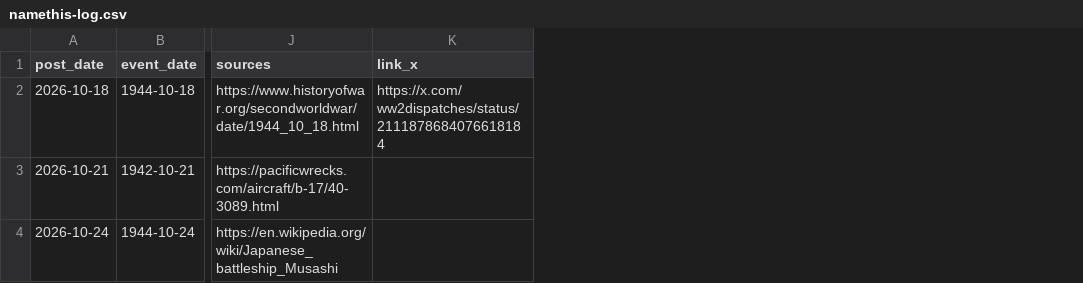
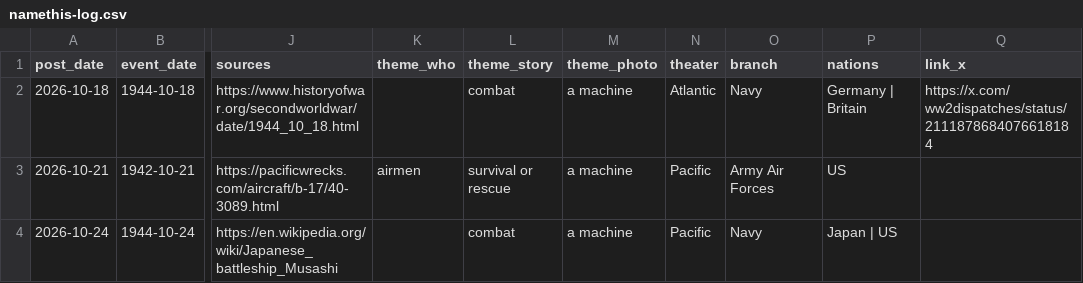
Before and after one commit to ww2dispatches/ww2dispatches-cards, a CSV file: log/namethis-log.csv, drawn as a sheet; only a part is shown, gaps mark what is left out; the diff names each change by its address in the sheet, - before the commit and + after, or states it on an @@ line.

```diff
--- a/log/namethis-log.csv
+++ b/log/namethis-log.csv
+column K (theme_who), row 3: airmen
+column L (theme_story), rows 2-4: combat | survival or rescue | combat
+column M (theme_photo), rows 2-4: all a machine
+column N (theater), rows 2-4: Atlantic | Pacific | Pacific
+column O (branch), rows 2-4: Navy | Army Air Forces | Navy
+column P (nations), rows 2-4: Germany | Britain | US | Japan | US
```
Also changed, not shown: log/series-log.csv, 30 other files.
